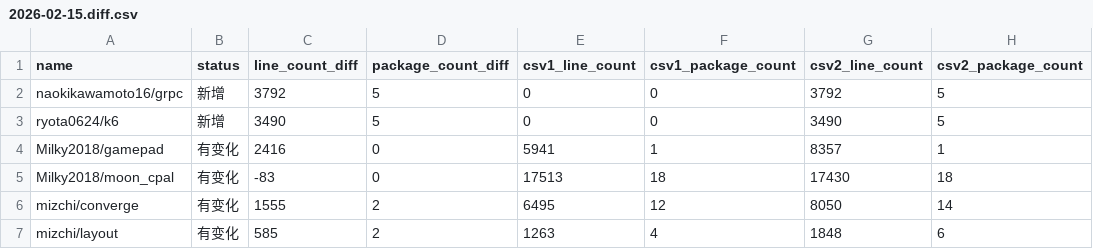
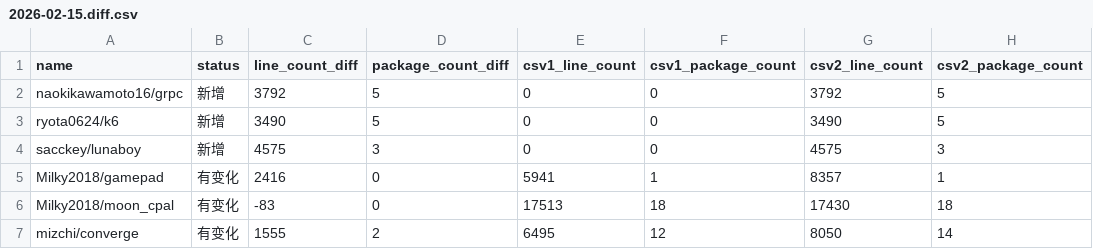
Before and after one commit to Pmemmm/MooncakesDailyData, a CSV file: diff/2026-02-15.diff.csv, drawn as a sheet; only a part is shown; the shorter side is filled out with more unchanged rows.

```diff
--- a/diff/2026-02-15.diff.csv
+++ b/diff/2026-02-15.diff.csv
@@ -3,2 +3,3 @@ naokikawamoto16/grpc,新增,3792,5,0,0,3792,5
 ryota0624/k6,新增,3490,5,0,0,3490,5
+sacckey/lunaboy,新增,4575,3,0,0,4575,3
 Milky2018/gamepad,有变化,2416,0,5941,1,8357,1
```
Also changed, not shown: data/2026-02-15.csv.
